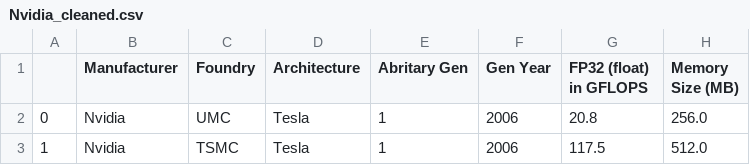
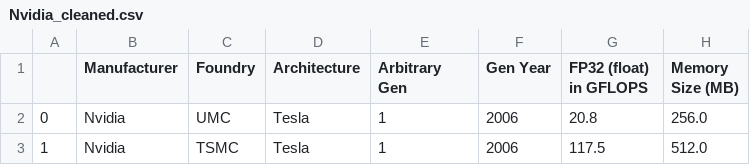
Before and after one commit to bernxrd/SC1015-Mini-Project-FCS6-Team-5, a CSV file: Nvidia_cleaned.csv, drawn as a sheet; only a part is shown; the diff names each change by its address in the sheet, - before the commit and + after, or states it on an @@ line.

Commit message:
Update Nvidia_cleaned.csv

```diff
--- a/Nvidia_cleaned.csv
+++ b/Nvidia_cleaned.csv
-E1: Abritary Gen
+E1: Arbitrary Gen
```
